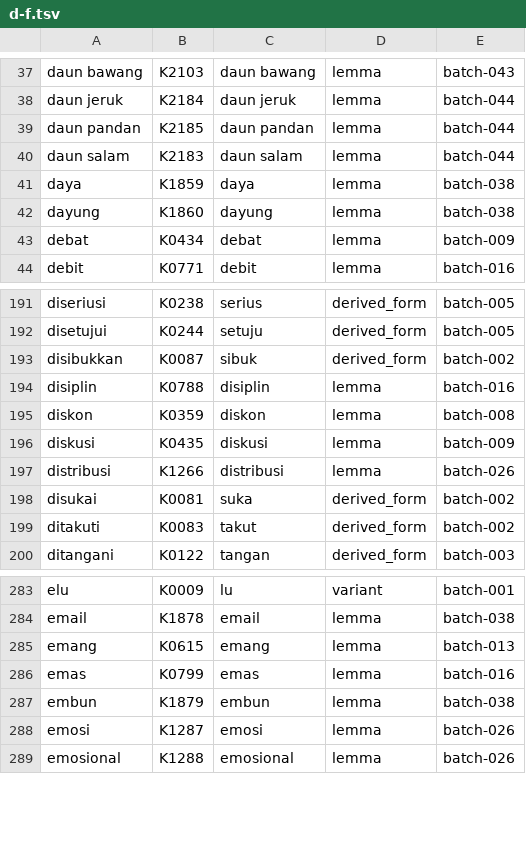
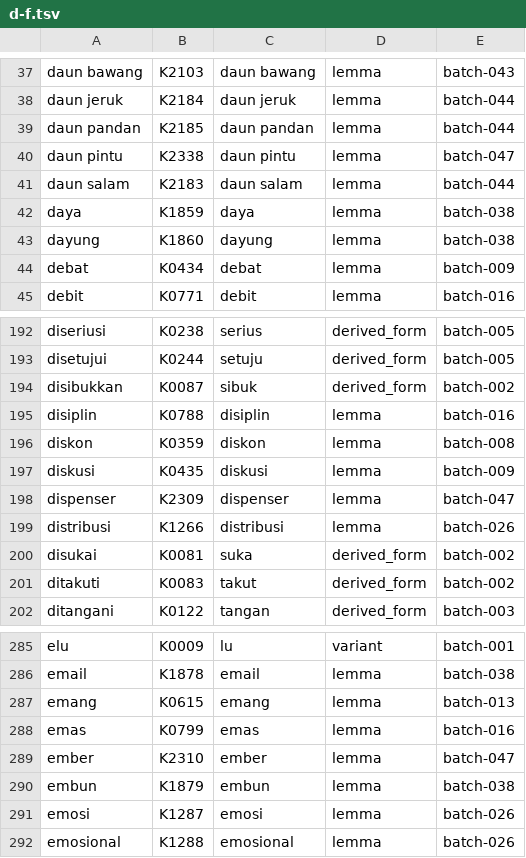
Before and after one commit to semoliginon-ops/Lexara-Chatbot, a TSV file: data/kamus/index/d-f.tsv, drawn as a sheet; only a part is shown, gaps mark what is left out; the diff names each change by its address in the sheet, - before the commit and + after, or states it on an @@ line.

Commit message:
Update token index for batch 047

```diff
--- a/data/kamus/index/d-f.tsv
+++ b/data/kamus/index/d-f.tsv
+row 40: daun pintu | K2338 | daun pintu | lemma | batch-047
+row 198: dispenser | K2309 | dispenser | lemma | batch-047
+row 289: ember | K2310 | ember | lemma | batch-047
```
